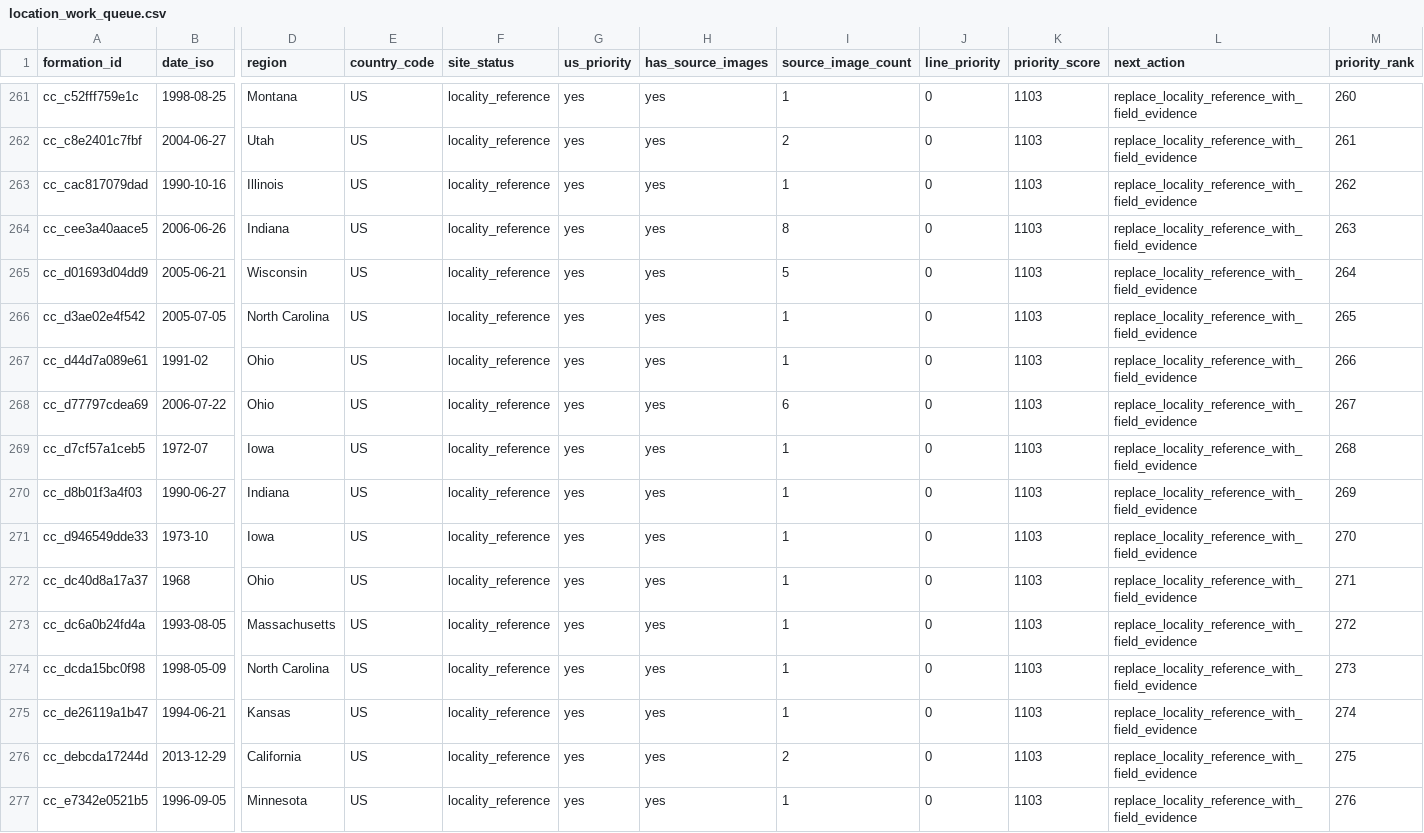
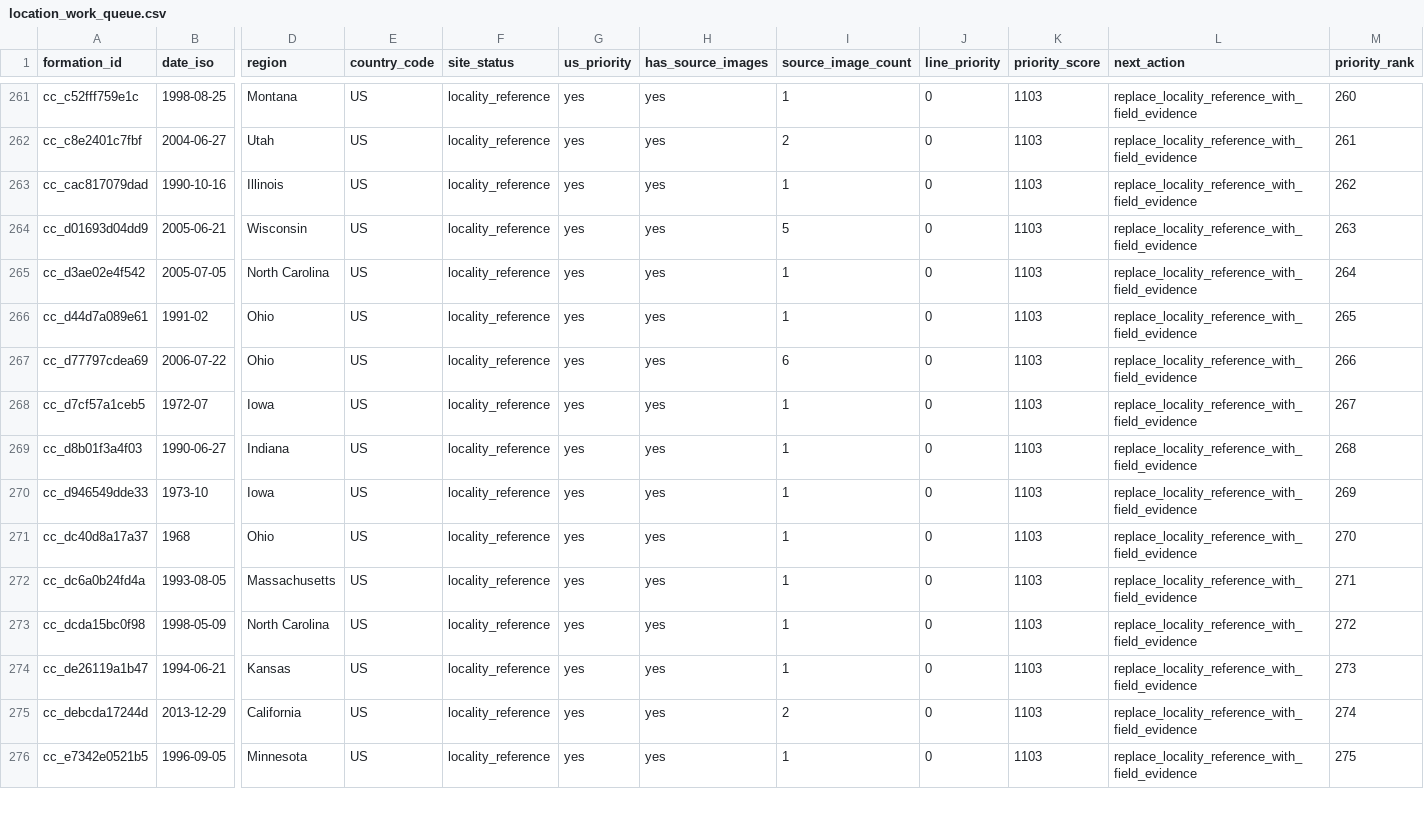
Before and after one commit to MYTbrain/crop-circle-atlas, a CSV file: data/location_work_queue.csv, drawn as a sheet; only a part is shown, gaps mark what is left out; removed rows and columns are numbered as before the commit, all else as after; rows hold the shown columns only; the diff covers the shown part only; the diff names each change by its address in the sheet, - before the commit and + after, or states it on an @@ line.

```diff
--- a/data/location_work_queue.csv
+++ b/data/location_work_queue.csv
-row 264: cc_cee3a40aace5 | 2006-06-26 | Indiana | US | locality_reference | yes | yes | 8 | 0 | 1103 | replace_locality_reference_with_field_evidence | 263
-M264 (priority_rank): 264
+M264 (priority_rank): 263
-M265 (priority_rank): 265
+M265 (priority_rank): 264
-M266 (priority_rank): 266
+M266 (priority_rank): 265
-M267 (priority_rank): 267
+M267 (priority_rank): 266
-M268 (priority_rank): 268
+M268 (priority_rank): 267
-M269 (priority_rank): 269
+M269 (priority_rank): 268
-M270 (priority_rank): 270
+M270 (priority_rank): 269
-M271 (priority_rank): 271
+M271 (priority_rank): 270
-M272 (priority_rank): 272
+M272 (priority_rank): 271
-M273 (priority_rank): 273
+M273 (priority_rank): 272
-M274 (priority_rank): 274
+M274 (priority_rank): 273
-M275 (priority_rank): 275
+M275 (priority_rank): 274
-M276 (priority_rank): 276
+M276 (priority_rank): 275
```
Also changed, not shown: 1 added row and 12 edited cells elsewhere in this file, data/image_overlay_audit.csv, data/site_resolutions.csv, 17 other files.
